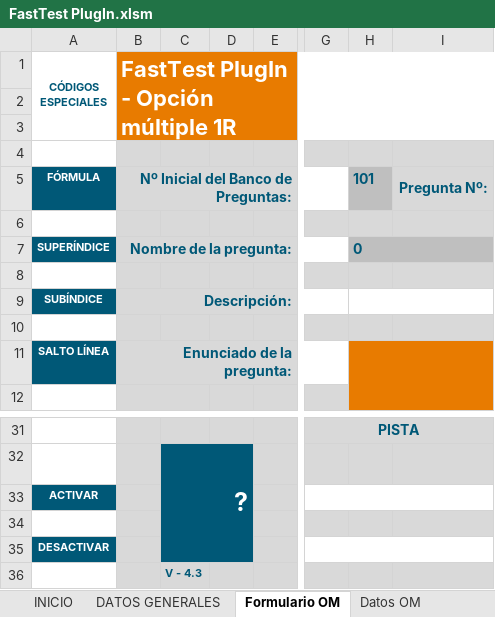
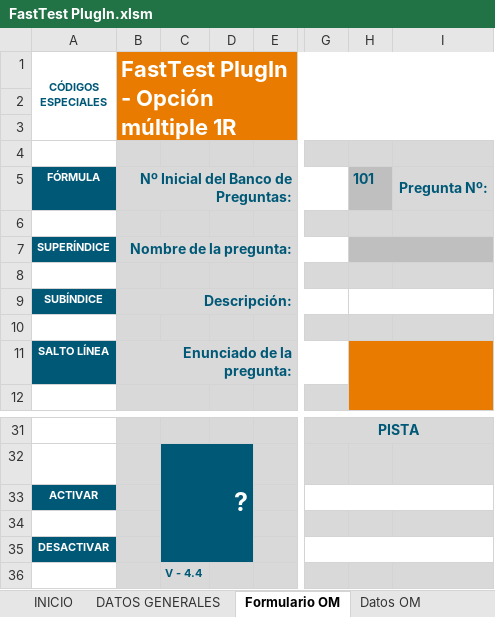
Before and after one commit to MilagrosHuerta/FastTest-PlugIn, an Excel workbook: FastTest PlugIn.xlsm, sheet Formulario OM, drawn as a sheet; only a part is shown, gaps mark what is left out; values as stored, in another font and other column widths than the file's, no borders; charts and pictures and conditional formats not drawn; 1 other sheet too large or unreadable and not compared; the diff names each change by its address in the sheet, - before the commit and + after, or states it on an @@ line.

```diff
--- a/FastTest PlugIn.xlsm (sheet Formulario OM)
+++ b/FastTest PlugIn.xlsm (sheet Formulario OM)
-H7: 0
+H7: (empty)
-C36: V - 4.3
+C36: V - 4.4
```
Also changed, not shown: sheet INICIO, sheet Datos VF, sheet Datos CL, sheet Datos EN, sheet Datos OM, sheet Datos EM, 10 more sheets, charts or pictures.
